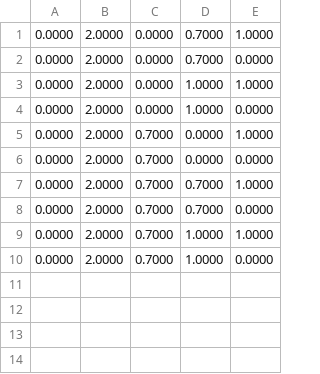
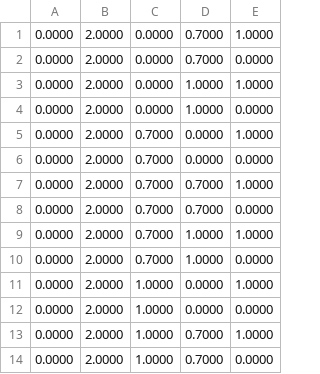
Before and after one commit to samkreter/Mario-Level-1, a CSV file: timings/tconf.csv, drawn as a sheet; the diff names each change by its address in the sheet, - before the commit and + after, or states it on an @@ line.

```diff
--- a/timings/tconf.csv
+++ b/timings/tconf.csv
+row 11: 0.0000 | 2.0000 | 1.0000 | 0.0000 | 1.0000
+row 12: 0.0000 | 2.0000 | 1.0000 | 0.0000 | 0.0000
+row 13: 0.0000 | 2.0000 | 1.0000 | 0.7000 | 1.0000
+row 14: 0.0000 | 2.0000 | 1.0000 | 0.7000 | 0.0000
```
Also changed, not shown: timings/d1.csv, 1 other file.
